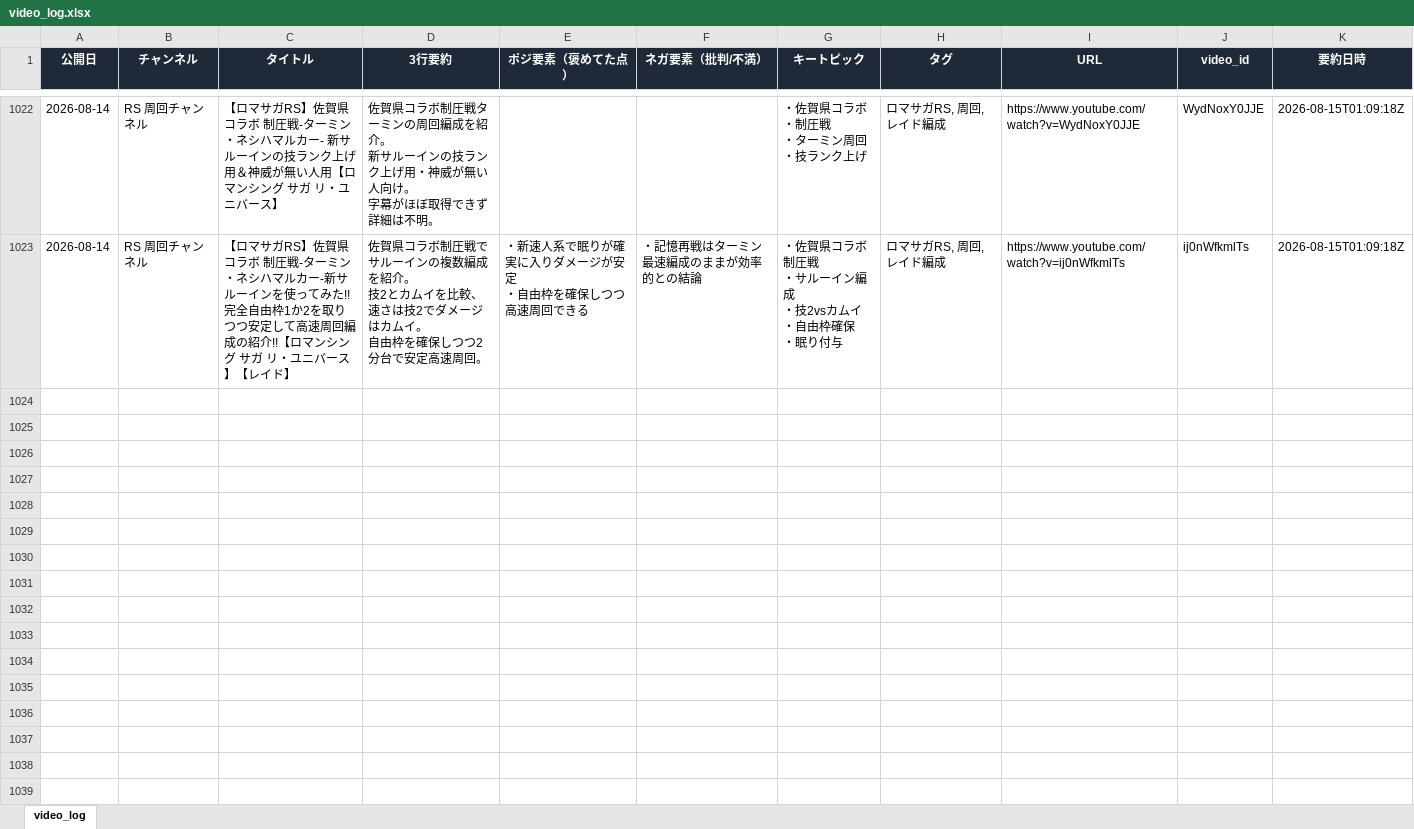
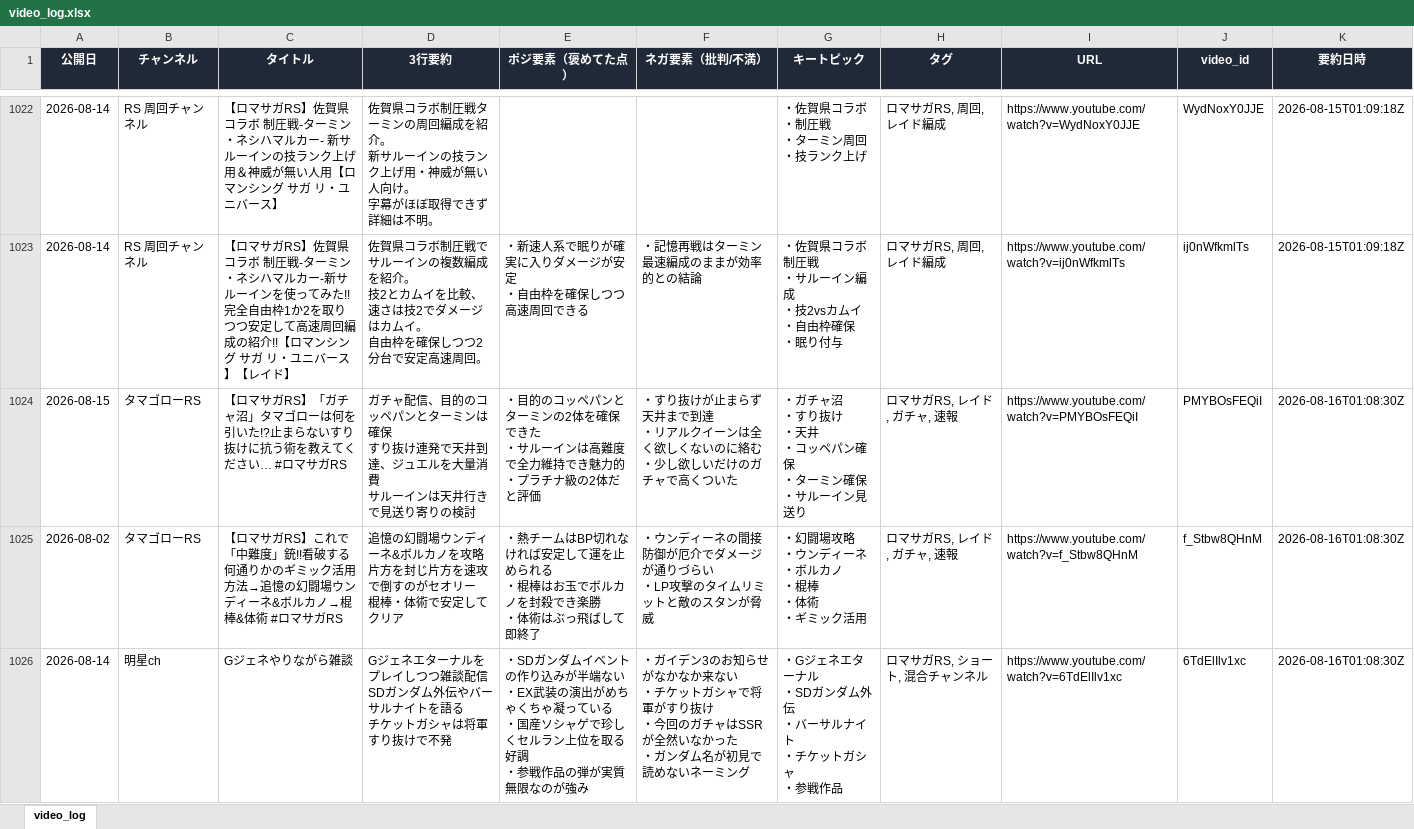
Before and after one commit to norimichitakesue2/youtube-summary, an Excel workbook: video_log.xlsx, sheet video_log, drawn as a sheet; only a part is shown, gaps mark what is left out; values as stored, in another font and other column widths than the file's, no borders; ↵ is a line break in a cell; the diff covers the shown part only; the diff names each change by its address in the sheet, - before the commit and + after, or states it on an @@ line.

```diff
--- a/video_log.xlsx (sheet video_log)
+++ b/video_log.xlsx (sheet video_log)
+row 1024: 2026-08-15 | タマゴローRS | 【ロマサガRS】「ガチャ沼」タマゴローは何を引いた!?止まらないすり抜けに抗う術を教えてください… #ロマサガRS | ガチャ配信、目的のコッペパンとターミンは確保 ↵ すり抜け連発で天井到達、ジュエルを大量消費 ↵ サルーインは天井行きで見送り寄りの検討 | ・目的のコッペパンとターミンの2体を確保できた ↵ ・サルーインは高難度で全力維持でき魅力的 ↵ ・プラチナ級の2体だと評価 | ・すり抜けが止まらず天井まで到達 ↵ ・リアルクイーンは全く欲しくないのに絡む ↵ ・少し欲しいだけのガチャで高くついた | ・ガチャ沼 ↵ ・すり抜け ↵ ・天井 ↵ ・コッペパン確保 ↵ ・ターミン確保 ↵ ・サルーイン見送り | ロマサガRS, レイド, ガチャ, 速報 | https://www.youtube.com/watch?v=PMYBOsFEQiI | PMYBOsFEQiI | 2026-08-16T01:08:30Z
+row 1025: 2026-08-02 | タマゴローRS | 【ロマサガRS】これで「中難度」銃!!看破する何通りかのギミック活用方法→追憶の幻闘場ウンディーネ&ボルカノ→棍棒&体術 #ロマサガRS | 追憶の幻闘場ウンディーネ&ボルカノを攻略 ↵ 片方を封じ片方を速攻で倒すのがセオリー ↵ 棍棒・体術で安定してクリア | ・熱チームはBP切れなければ安定して運を止められる ↵ ・棍棒はお玉でボルカノを封殺でき楽勝 ↵ ・体術はぶっ飛ばして即終了 | ・ウンディーネの間接防御が厄介でダメージが通りづらい ↵ ・LP攻撃のタイムリミットと敵のスタンが脅威 | ・幻闘場攻略 ↵ ・ウンディーネ ↵ ・ボルカノ ↵ ・棍棒 ↵ ・体術 ↵ ・ギミック活用 | ロマサガRS, レイド, ガチャ, 速報 | https://www.youtube.com/watch?v=f_Stbw8QHnM | f_Stbw8QHnM | 2026-08-16T01:08:30Z
+row 1026: 2026-08-14 | 明星ch | Gジェネやりながら雑談 | Gジェネエターナルをプレイしつつ雑談配信 ↵ SDガンダム外伝やバーサルナイトを語る ↵ チケットガシャは将軍すり抜けで不発 | ・SDガンダムイベントの作り込みが半端ない ↵ ・EX武装の演出がめちゃくちゃ凝っている ↵ ・国産ソシャゲで珍しくセルラン上位を取る好調 ↵ ・参戦作品の弾が実質無限なのが強み | ・ガイデン3のお知らせがなかなか来ない ↵ ・チケットガシャで将軍がすり抜け ↵ ・今回のガチャはSSRが全然いなかった ↵ ・ガンダム名が初見で読めないネーミング | ・Gジェネエターナル ↵ ・SDガンダム外伝 ↵ ・バーサルナイト ↵ ・チケットガシャ ↵ ・参戦作品 | ロマサガRS, ショート, 混合チャンネル | https://www.youtube.com/watch?v=6TdElIlv1xc | 6TdElIlv1xc | 2026-08-16T01:08:30Z
```
Also changed, not shown: 9 added rows elsewhere in this sheet, tweets_log.xlsx, 5 other files.
